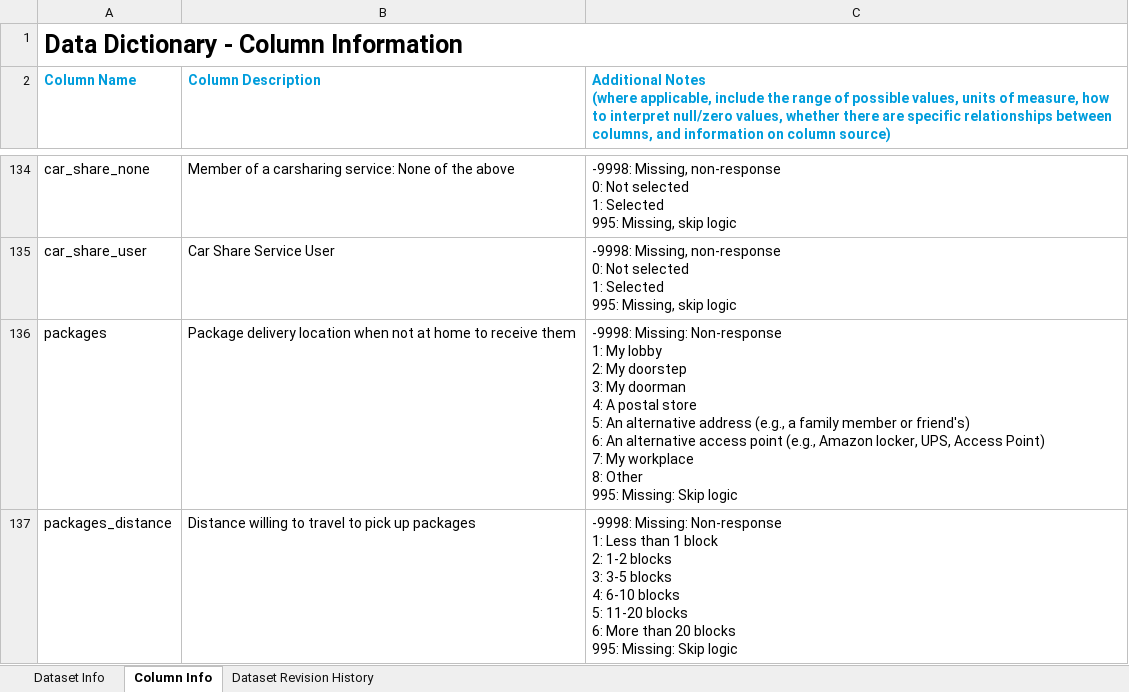
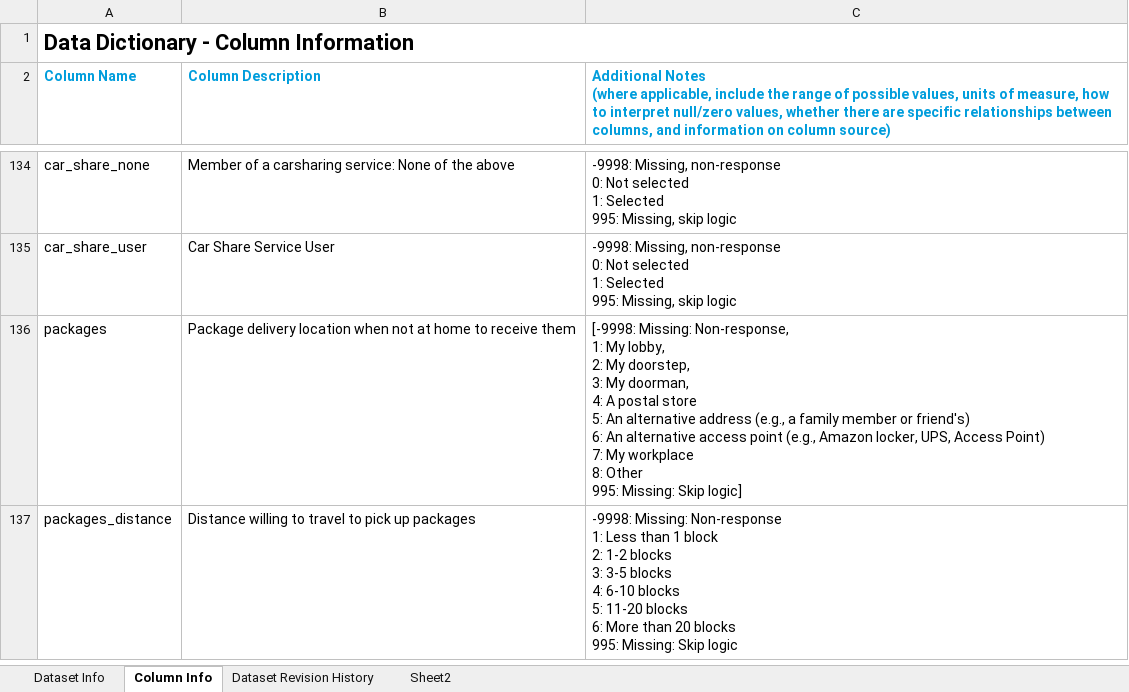
Before and after one commit to Reema-Khaseeb/DM-Assignment1-NYC-transportation, an Excel workbook: data/Open_Data_Dictionary_CMS__Person_Survey_2019.xlsx, sheet Column Info, drawn as a sheet; only a part is shown, gaps mark what is left out; values as stored, in another font and other column widths than the file's, no borders; ↵ is a line break in a cell; the diff names each change by its address in the sheet, - before the commit and + after, or states it on an @@ line.

```diff
--- a/data/Open_Data_Dictionary_CMS__Person_Survey_2019.xlsx (sheet Column Info)
+++ b/data/Open_Data_Dictionary_CMS__Person_Survey_2019.xlsx (sheet Column Info)
@@ sheet tab unhidden: Sheet2 @@
@@ A1 text size: smaller @@
-C136: -9998: Missing: Non-response ↵ 1: My lobby ↵ 2: My doorstep ↵ 3: My doorman ↵ 4: A postal store ↵ 5: An alternative address (e.g., a family member or friend's) ↵ 6: An alternative access point (e.g., Amazon locker, UPS, Access Point) ↵ 7: My workplace ↵ 8: Other ↵ 995: Missing: Skip logic
+C136: [-9998: Missing: Non-response, ↵ 1: My lobby, ↵ 2: My doorstep, ↵ 3: My doorman, ↵ 4: A postal store ↵ 5: An alternative address (e.g., a family member or friend's) ↵ 6: An alternative access point (e.g., Amazon locker, UPS, Access Point) ↵ 7: My workplace ↵ 8: Other ↵ 995: Missing: Skip logic]
```
Also changed, not shown: sheet Dataset Info, sheet Dataset Revision History, charts or pictures, 7 other files.
